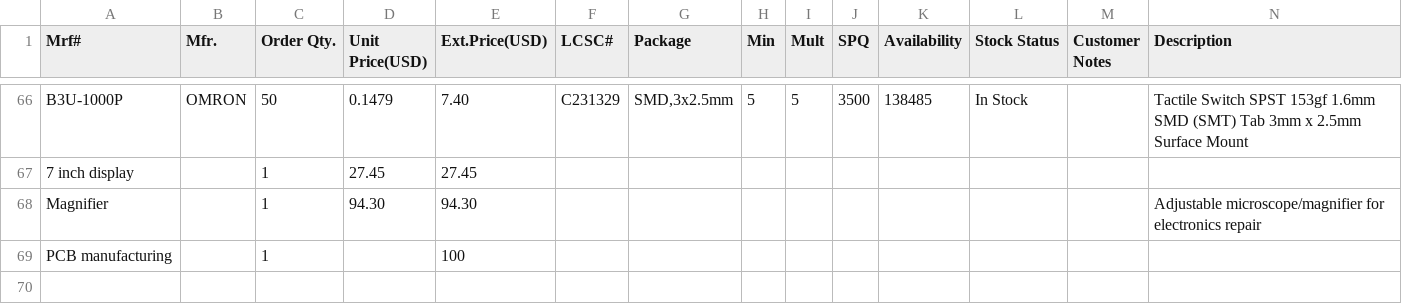
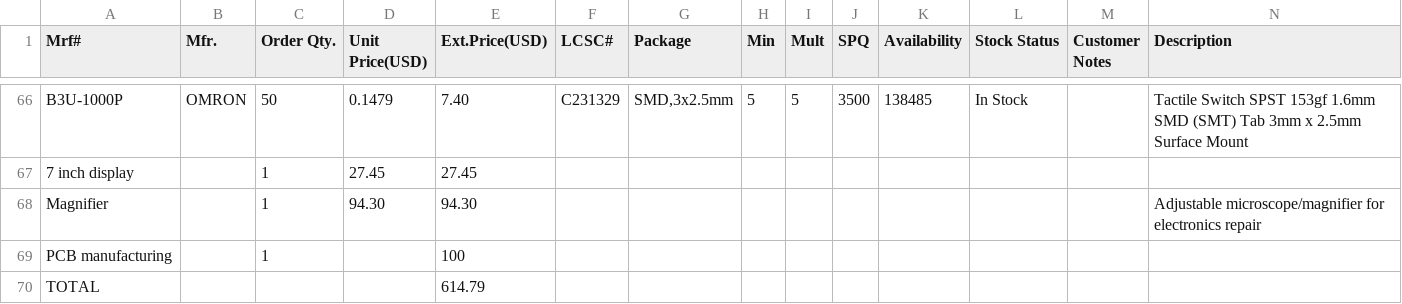
Before and after one commit to HexFud/stm32-fpga-oscilloscope, a CSV file: bom.csv, drawn as a sheet; only a part is shown, gaps mark what is left out; rows hold the shown columns only; the diff names each change by its address in the sheet, - before the commit and + after, or states it on an @@ line.

Commit message:
Update bom.csv

```diff
--- a/bom.csv
+++ b/bom.csv
+row 70: TOTAL |  |  |  | 614.79
```
